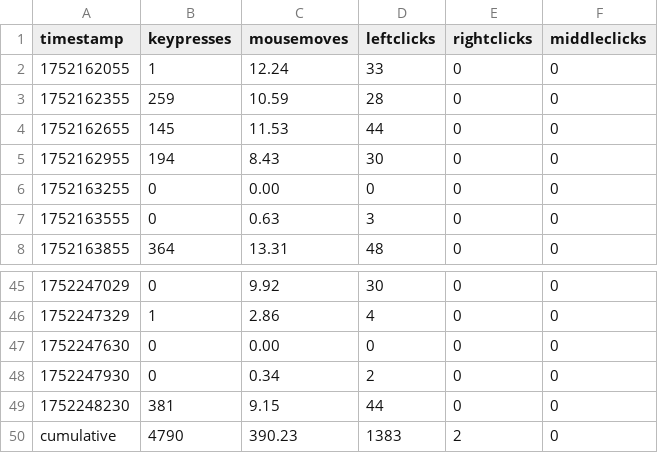
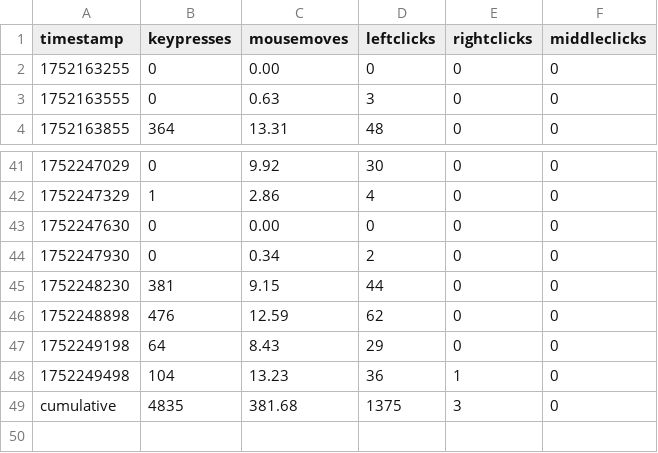
Before and after one commit to bilals12/website, a CSV file: static/viz/past_24_hours_data.csv, drawn as a sheet; only a part is shown, gaps mark what is left out.

```diff
--- a/static/viz/past_24_hours_data.csv
+++ b/static/viz/past_24_hours_data.csv
@@ -1,6 +1,2 @@
 timestamp,keypresses,mousemoves,leftclicks,rightclicks,middleclicks
-1752162055,1,12.24,33,0,0
-1752162355,259,10.59,28,0,0
-1752162655,145,11.53,44,0,0
-1752162955,194,8.43,30,0,0
 1752163255,0,0.00,0,0,0
@@ -49,2 +45,5 @@ timestamp,keypresses,mousemoves,leftclicks,rightclicks,middleclicks
 1752248230,381,9.15,44,0,0
-cumulative,4790,390.23,1383,2,0
+1752248898,476,12.59,62,0,0
+1752249198,64,8.43,29,0,0
+1752249498,104,13.23,36,1,0
+cumulative,4835,381.68,1375,3,0
```
